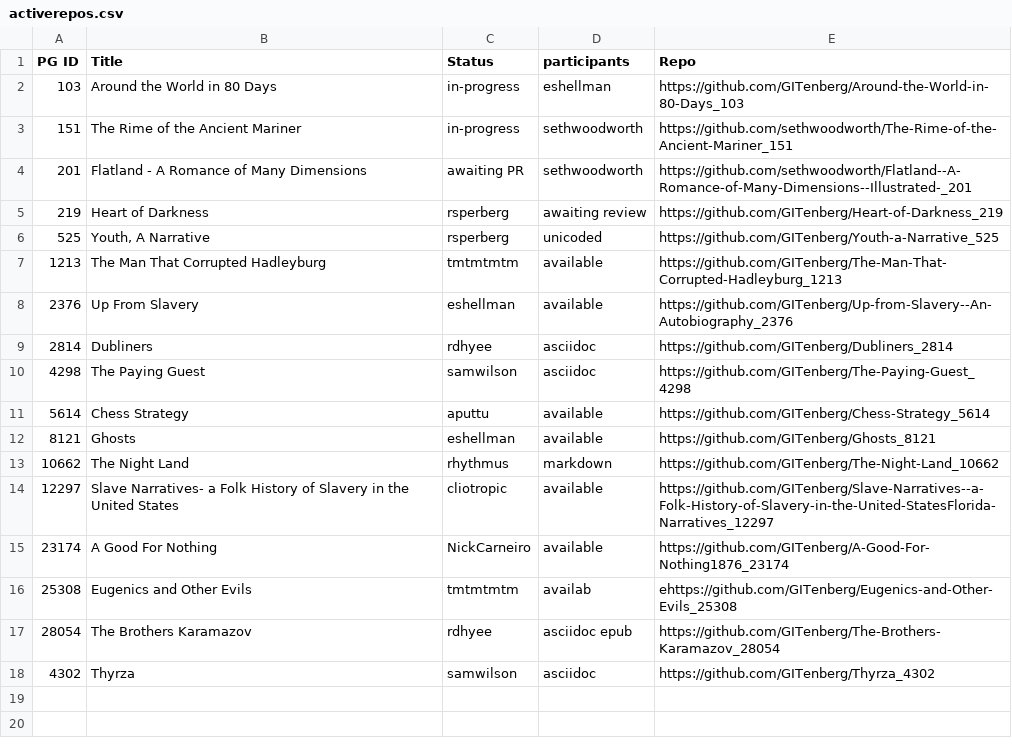
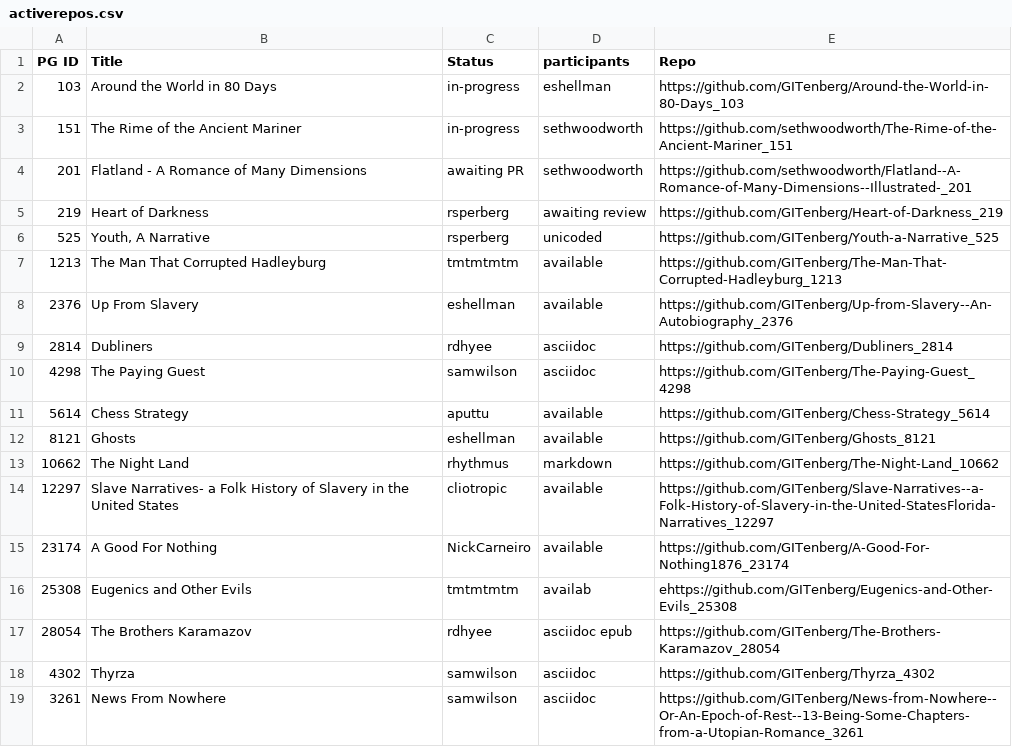
Before and after one commit to gitenberg-dev/documentation, a CSV file: activerepos.csv, drawn as a sheet.

Commit message:
Another active one.
With three footnotes (and nothing much else that's special).

```diff
--- a/activerepos.csv
+++ b/activerepos.csv
@@ -18 +18,2 @@ PG ID,Title,Status,participants,Repo
 4302,Thyrza,samwilson,asciidoc,https://github.com/GITenberg/Thyrza_4302
+3261,News From Nowhere,samwilson,asciidoc,https://github.com/GITenberg/News-from-Nowhere--Or-An-Epoch-of-Rest--13-Being-Some-Chapters-from-a-Utopian-Romance_3261
```
